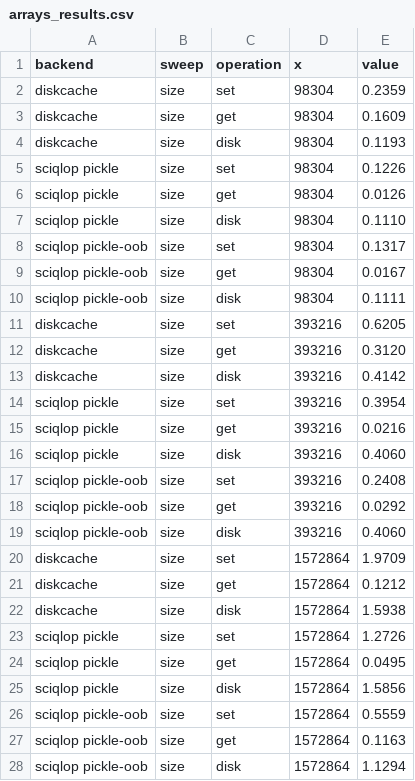
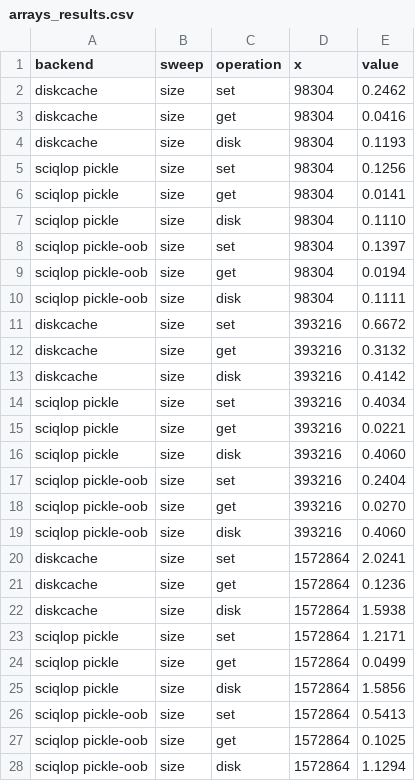
Before and after one commit to SciQLop/Sciqlop-cache, a CSV file: benchmark/arrays_results.csv, drawn as a sheet; only a part is shown; the diff covers the shown part only.

```diff
--- a/benchmark/arrays_results.csv
+++ b/benchmark/arrays_results.csv
@@ -1,28 +1,28 @@
 backend,sweep,operation,x,value
-diskcache,size,set,98304,0.2359
-diskcache,size,get,98304,0.1609
+diskcache,size,set,98304,0.2462
+diskcache,size,get,98304,0.0416
 diskcache,size,disk,98304,0.1193
-sciqlop pickle,size,set,98304,0.1226
-sciqlop pickle,size,get,98304,0.0126
+sciqlop pickle,size,set,98304,0.1256
+sciqlop pickle,size,get,98304,0.0141
 sciqlop pickle,size,disk,98304,0.1110
-sciqlop pickle-oob,size,set,98304,0.1317
-sciqlop pickle-oob,size,get,98304,0.0167
+sciqlop pickle-oob,size,set,98304,0.1397
+sciqlop pickle-oob,size,get,98304,0.0194
 sciqlop pickle-oob,size,disk,98304,0.1111
-diskcache,size,set,393216,0.6205
-diskcache,size,get,393216,0.3120
+diskcache,size,set,393216,0.6672
+diskcache,size,get,393216,0.3132
 diskcache,size,disk,393216,0.4142
-sciqlop pickle,size,set,393216,0.3954
-sciqlop pickle,size,get,393216,0.0216
+sciqlop pickle,size,set,393216,0.4034
+sciqlop pickle,size,get,393216,0.0221
 sciqlop pickle,size,disk,393216,0.4060
-sciqlop pickle-oob,size,set,393216,0.2408
-sciqlop pickle-oob,size,get,393216,0.0292
+sciqlop pickle-oob,size,set,393216,0.2404
+sciqlop pickle-oob,size,get,393216,0.0270
 sciqlop pickle-oob,size,disk,393216,0.4060
-diskcache,size,set,1572864,1.9709
-diskcache,size,get,1572864,0.1212
+diskcache,size,set,1572864,2.0241
+diskcache,size,get,1572864,0.1236
 diskcache,size,disk,1572864,1.5938
-sciqlop pickle,size,set,1572864,1.2726
-sciqlop pickle,size,get,1572864,0.0495
+sciqlop pickle,size,set,1572864,1.2171
+sciqlop pickle,size,get,1572864,0.0499
 sciqlop pickle,size,disk,1572864,1.5856
-sciqlop pickle-oob,size,set,1572864,0.5559
-sciqlop pickle-oob,size,get,1572864,0.1163
+sciqlop pickle-oob,size,set,1572864,0.5413
+sciqlop pickle-oob,size,get,1572864,0.1025
 sciqlop pickle-oob,size,disk,1572864,1.1294
```
Also changed, not shown: 48 edited cells elsewhere in this file, benchmark/scaling_raw.csv, benchmark/scaling_results.csv, 10 other files.
